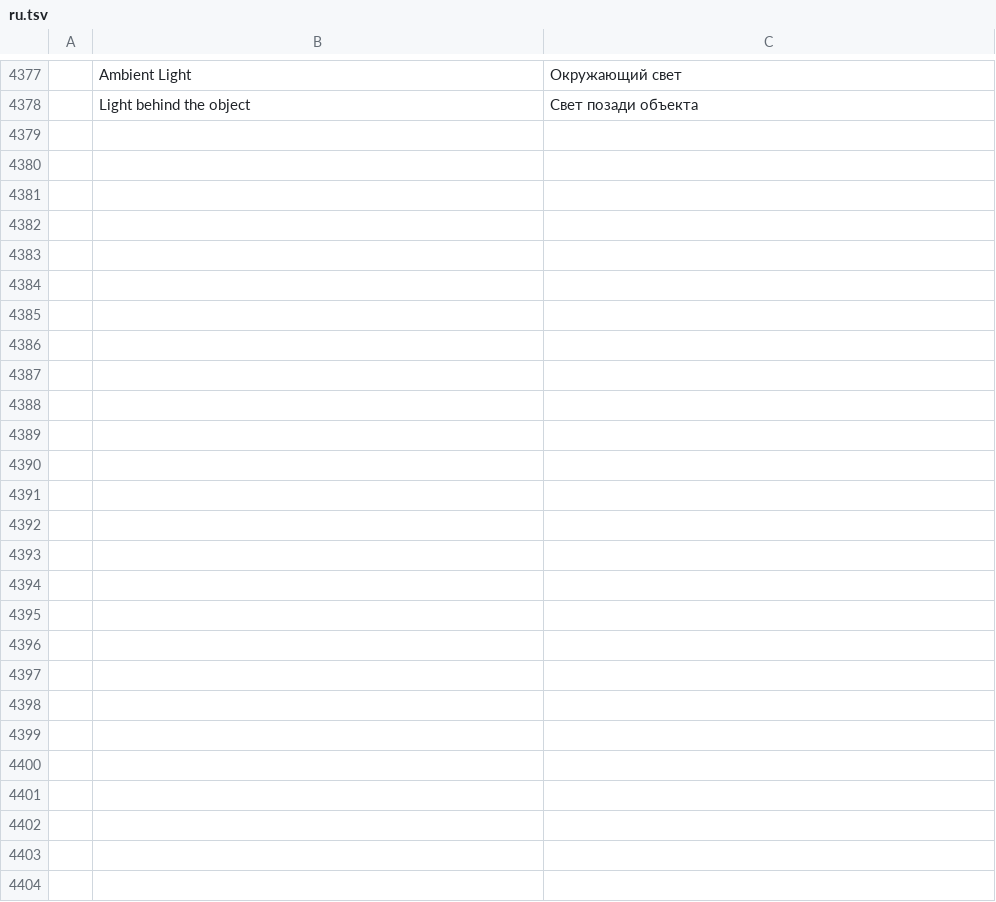
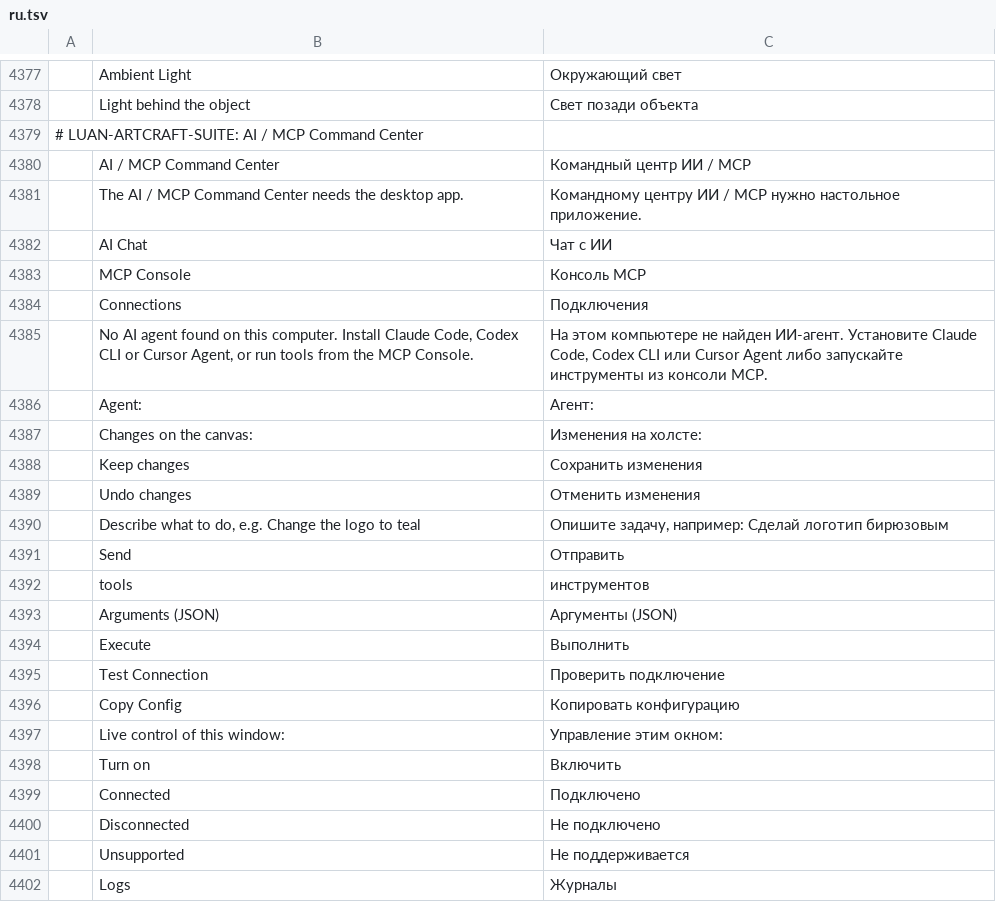
Before and after one commit to luanlengoc1991-art/LUAN-ARTCRAFT-SUITE, a TSV file: apps/vectorcraft/crates/ui-egui/src/i18n/ru.tsv, drawn as a sheet; only a part is shown, gaps mark what is left out; the diff names each change by its address in the sheet, - before the commit and + after, or states it on an @@ line.

```diff
--- a/apps/vectorcraft/crates/ui-egui/src/i18n/ru.tsv
+++ b/apps/vectorcraft/crates/ui-egui/src/i18n/ru.tsv
+row 4379: # LUAN-ARTCRAFT-SUITE: AI / MCP Command Center
+row 4380:  | AI / MCP Command Center | Командный центр ИИ / MCP
+row 4381:  | The AI / MCP Command Center needs the desktop app. | Командному центру ИИ / MCP нужно настольное приложение.
+row 4382:  | AI Chat | Чат с ИИ
+row 4383:  | MCP Console | Консоль MCP
+row 4384:  | Connections | Подключения
+row 4385:  | No AI agent found on this computer. Install Claude Code, Codex CLI or Cursor Agent, or run tools from the MCP Console. | На этом компьютере не найден ИИ-агент. Установите Claude Code, Codex CLI или Cursor Agent либо запускайте инструменты из консоли MCP.
+row 4386:  | Agent: | Агент:
+row 4387:  | Changes on the canvas: | Изменения на холсте:
+row 4388:  | Keep changes | Сохранить изменения
+row 4389:  | Undo changes | Отменить изменения
+row 4390:  | Describe what to do, e.g. Change the logo to teal | Опишите задачу, например: Сделай логотип бирюзовым
+row 4391:  | Send | Отправить
+row 4392:  | tools | инструментов
+row 4393:  | Arguments (JSON) | Аргументы (JSON)
+row 4394:  | Execute | Выполнить
+row 4395:  | Test Connection | Проверить подключение
+row 4396:  | Copy Config | Копировать конфигурацию
+row 4397:  | Live control of this window: | Управление этим окном:
+row 4398:  | Turn on | Включить
+row 4399:  | Connected | Подключено
+row 4400:  | Disconnected | Не подключено
+row 4401:  | Unsupported | Не поддерживается
+row 4402:  | Logs | Журналы
```
Also changed, not shown: apps/vectorcraft/crates/ui-egui/src/i18n/fr.tsv, apps/vectorcraft/crates/ui-egui/src/i18n/hu.tsv, 22 other files.
